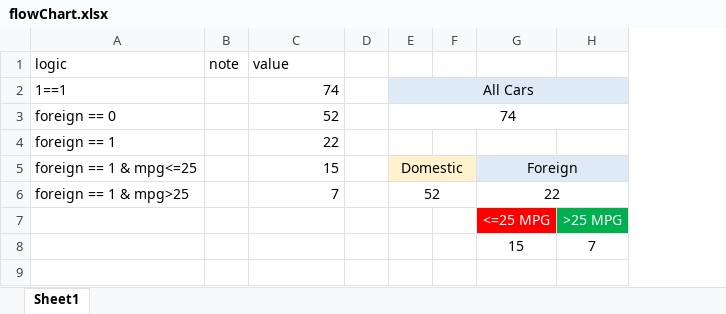
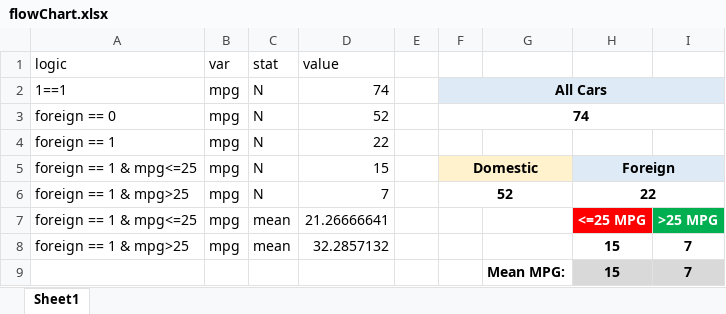
Before and after one commit to worldbank/stata, an Excel workbook: src/flowChart/flowChart.xlsx, sheet Sheet1, drawn as a sheet; values as stored, in another font and other column widths than the file's, no borders; removed rows and columns are numbered as before the commit, all else as after; the diff names each change by its address in the sheet, - before the commit and + after, or states it on an @@ line.

Commit message:
Update flowChart

```diff
--- a/src/flowChart/flowChart.xlsx (sheet Sheet1)
+++ b/src/flowChart/flowChart.xlsx (sheet Sheet1)
-column B (note), empty
+column B (var), rows 2-7: all mpg
+column C (stat), rows 2-7: N | N | N | N | N | mean
-column F, empty
+column G, row 9: Mean MPG:
-F2:F3 bold: off
+F2:F3 bold: on
-F5:F6 bold: off
+F5:F6 bold: on
-H5:H6 bold: off
+H5:H6 bold: on
-A7 (logic): (empty)
+A7 (logic): foreign == 1 & mpg<=25
-D7 (value): (empty)
+D7 (value): 21.26666641
-H7:I7 bold: off
+H7:I7 bold: on
+row 8: foreign == 1 & mpg>25 | mpg | mean | 32.2857132 |  |  |  | 15 | 7
@@ H9:I9 bold: off → on, fill: none → #D9D9D9 @@
```
Also changed, not shown: formulas that keep their value, 4 other files.
